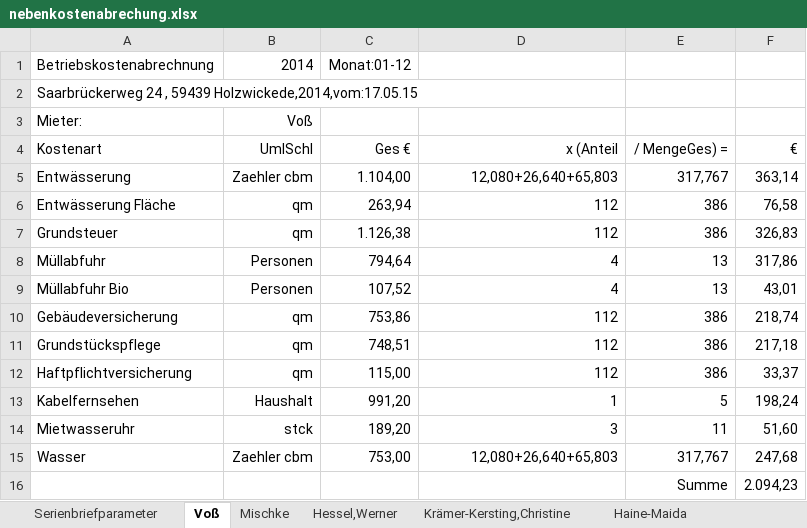
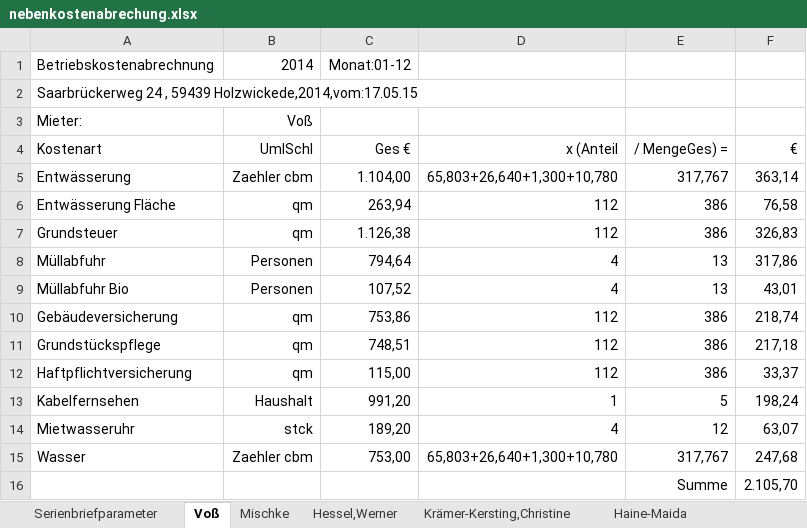
Before and after one commit to pstrotmann/immoForFree, an Excel workbook: Immos/nebenkostenabrechung.xlsx, sheet Voß, drawn as a sheet; values as stored, in another font and other column widths than the file's, no borders; the diff names each change by its address in the sheet, - before the commit and + after, or states it on an @@ line.

```diff
--- a/Immos/nebenkostenabrechung.xlsx (sheet Voß)
+++ b/Immos/nebenkostenabrechung.xlsx (sheet Voß)
-D5 (x (Anteil): 12,080+26,640+65,803
+D5 (x (Anteil): 65,803+26,640+1,300+10,780
-D14 (x (Anteil): 3
+D14 (x (Anteil): 4
-E14 (/ MengeGes) =): 11
+E14 (/ MengeGes) =): 12
-F14 (€): 51,60
+F14 (€): 63,07
-D15 (x (Anteil): 12,080+26,640+65,803
+D15 (x (Anteil): 65,803+26,640+1,300+10,780
-F16 (€): 2.094,23
+F16 (€): 2.105,70
```
Also changed, not shown: sheet Serienbriefparameter, sheet Krämer-Kersting,Christine, sheet Hessel,Werner, sheet Mischke, sheet Haine-Maida, 11 other files.
